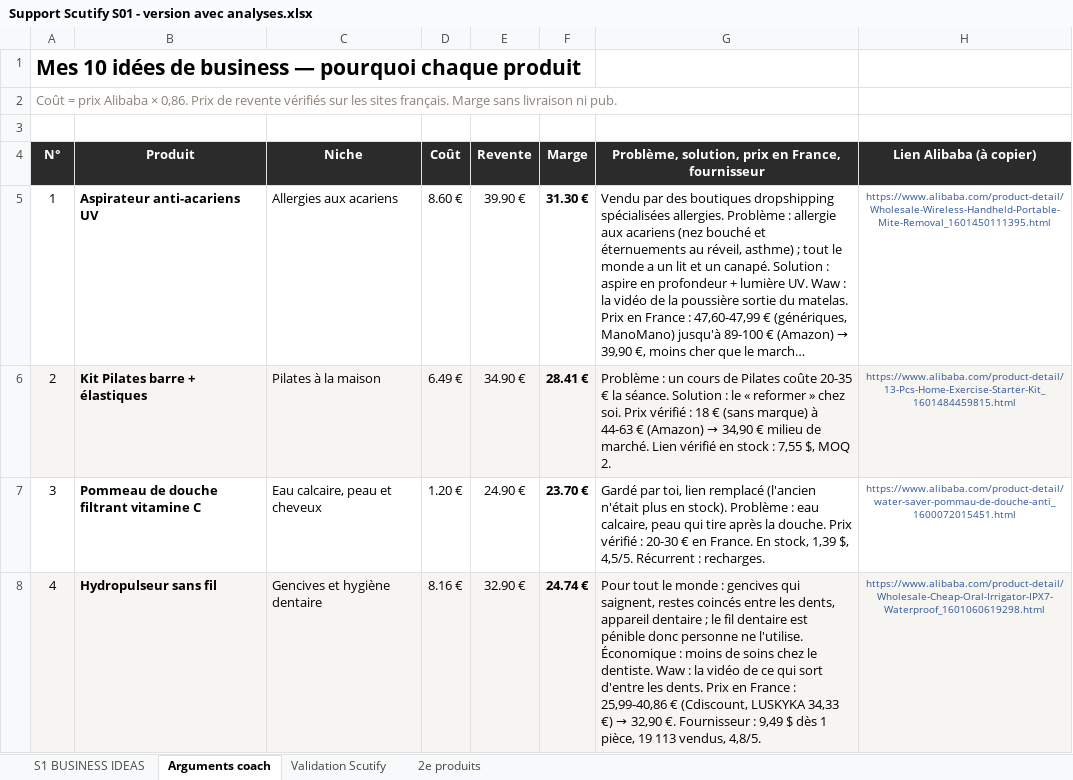
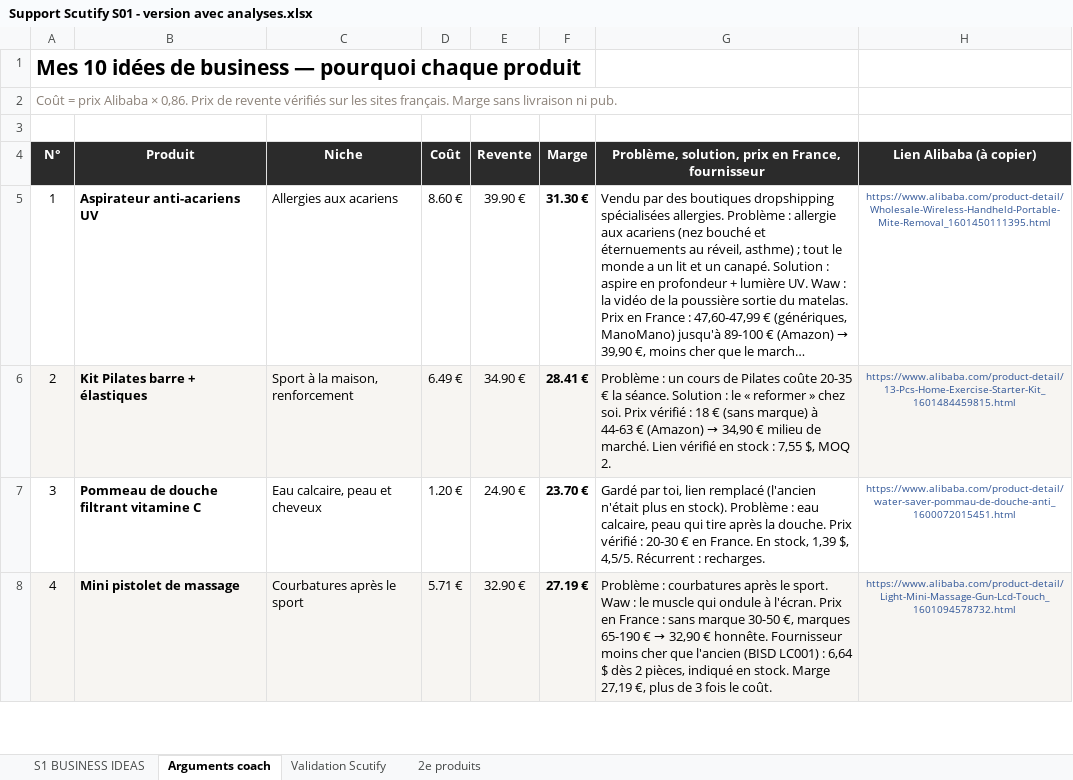
Before and after one commit to jgnrpgn9hd-cmd/Jimy, an Excel workbook: scutify/Support Scutify S01 - version avec analyses.xlsx, sheet Arguments coach, drawn as a sheet; only a part is shown; long unchanged cells end in …; values as stored, in another font and other column widths than the file's, no borders; the diff covers the shown part only; the diff names each change by its address in the sheet, - before the commit and + after, or states it on an @@ line.

```diff
--- a/scutify/Support Scutify S01 - version avec analyses.xlsx (sheet Arguments coach)
+++ b/scutify/Support Scutify S01 - version avec analyses.xlsx (sheet Arguments coach)
-C6 (Niche): Pilates à la maison
+C6 (Niche): Sport à la maison, renforcement
-B8 (Produit): Hydropulseur sans fil
+B8 (Produit): Mini pistolet de massage
-C8 (Niche): Gencives et hygiène dentaire
+C8 (Niche): Courbatures après le sport
-D8 (Coût): 8.16 €
+D8 (Coût): 5.71 €
-F8 (Marge): 24.74 €
+F8 (Marge): 27.19 €
@@ G8: Pour tout le monde : gencives qui saignent, restes coincés entre les dents, appareil dentaire ; le fil dentaire est pénible donc personne ne l'utilise. Économique : moins de soins chez le dentiste. Waw : la vidéo de ce qui sort d'entre les dents. Prix en France : 25,99-40,86 € (Cdiscount, LUSKYKA 34,33 €) → 32,90 €. Fournisseur : 9,49 $ dès 1 pièce, 19 113 vendus, 4,8/5. → Problème : courbatures après le sport. Waw : le muscle qui ondule à l'écran. Prix en France : sans marque 30-50 €, marques 65-190 € → 32,90 € honnête. Fournisseur moins cher que l'ancien (BISD LC001) : 6,64 $ dès 2 pièces, indiqué en stock. Marge 27,19 €, plus de 3 fois le coût. @@
-H8 (Lien Alibaba (à copier)): https://www.alibaba.com/product-detail/Wholesale-Cheap-Oral-Irrigator-IPX7-Waterproof_1601060619298.html
+H8 (Lien Alibaba (à copier)): https://www.alibaba.com/product-detail/Light-Mini-Massage-Gun-Lcd-Touch_1601094578732.html
```
Also changed, not shown: 41 edited cells elsewhere in this sheet, sheet Validation Scutify, sheet S1 BUSINESS IDEAS, hidden cells, scutify/Support Scutify S01_Tableau recherche 10 idées de business.xlsx, 3 other files.
